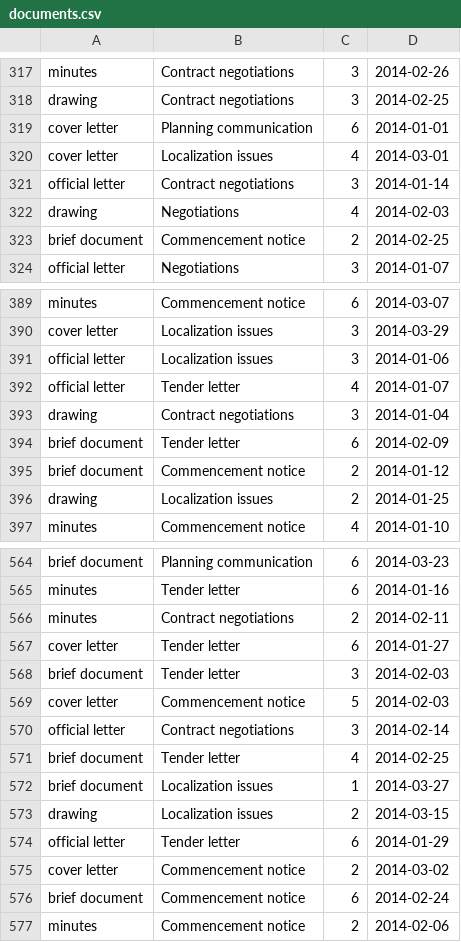
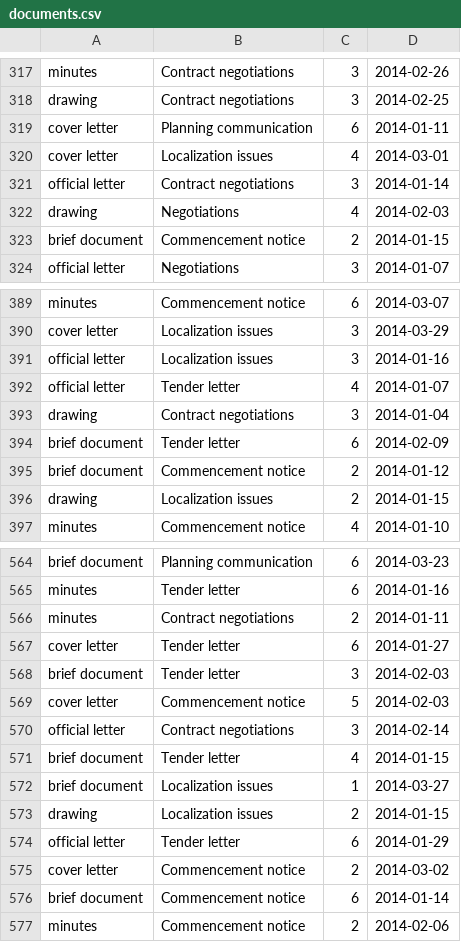
Before and after one commit to ewamarciniak/AR_app, a CSV file: script/medium/documents.csv, drawn as a sheet; only a part is shown, gaps mark what is left out; the diff covers the shown part only.

```diff
--- a/script/medium/documents.csv
+++ b/script/medium/documents.csv
@@ -318,3 +318,3 @@ minutes,Contract negotiations,3,2014-02-26
 drawing,Contract negotiations,3,2014-02-25
-cover letter,Planning communication,6,2014-01-01
+cover letter,Planning communication,6,2014-01-11
 cover letter,Localization issues,4,2014-03-01
@@ -322,3 +322,3 @@ official letter,Contract negotiations,3,2014-01-14
 drawing,Negotiations,4,2014-02-03
-brief document,Commencement notice,2,2014-02-25
+brief document,Commencement notice,2,2014-01-15
 official letter,Negotiations,3,2014-01-07
@@ -390,3 +390,3 @@ minutes,Commencement notice,6,2014-03-07
 cover letter,Localization issues,3,2014-03-29
-official letter,Localization issues,3,2014-01-06
+official letter,Localization issues,3,2014-01-16
 official letter,Tender letter,4,2014-01-07
@@ -395,3 +395,3 @@ brief document,Tender letter,6,2014-02-09
 brief document,Commencement notice,2,2014-01-12
-drawing,Localization issues,2,2014-01-25
+drawing,Localization issues,2,2014-01-15
 minutes,Commencement notice,4,2014-01-10
@@ -565,3 +565,3 @@ brief document,Planning communication,6,2014-03-23
 minutes,Tender letter,6,2014-01-16
-minutes,Contract negotiations,2,2014-02-11
+minutes,Contract negotiations,2,2014-01-11
 cover letter,Tender letter,6,2014-01-27
@@ -570,8 +570,8 @@ cover letter,Commencement notice,5,2014-02-03
 official letter,Contract negotiations,3,2014-02-14
-brief document,Tender letter,4,2014-02-25
+brief document,Tender letter,4,2014-01-15
 brief document,Localization issues,1,2014-03-27
-drawing,Localization issues,2,2014-03-15
+drawing,Localization issues,2,2014-01-15
 official letter,Tender letter,6,2014-01-29
 cover letter,Commencement notice,2,2014-03-02
-brief document,Commencement notice,6,2014-02-24
+brief document,Commencement notice,6,2014-01-14
 minutes,Commencement notice,2,2014-02-06
```
Also changed, not shown: 14 edited cells elsewhere in this file, 1 other file.
